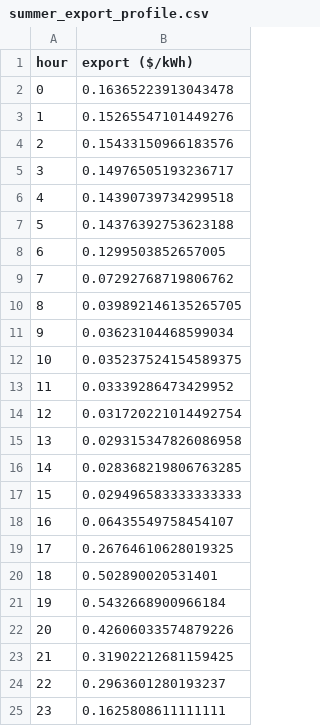
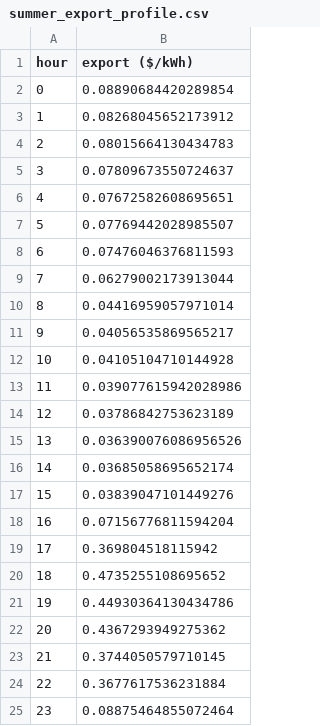
Before and after one commit to xluo222/residential-pv-battery, a CSV file: savings_model/summer_export_profile.csv, drawn as a sheet.

```diff
--- a/savings_model/summer_export_profile.csv
+++ b/savings_model/summer_export_profile.csv
@@ -1,25 +1,25 @@
 hour,export ($/kWh)
-0,0.16365223913043478
-1,0.15265547101449276
-2,0.15433150966183576
-3,0.14976505193236717
-4,0.14390739734299518
-5,0.14376392753623188
-6,0.1299503852657005
-7,0.07292768719806762
-8,0.039892146135265705
-9,0.03623104468599034
-10,0.035237524154589375
-11,0.03339286473429952
-12,0.031720221014492754
-13,0.029315347826086958
-14,0.028368219806763285
-15,0.029496583333333333
-16,0.06435549758454107
-17,0.26764610628019325
-18,0.502890020531401
-19,0.5432668900966184
-20,0.42606033574879226
-21,0.31902212681159425
-22,0.2963601280193237
-23,0.1625808611111111
+0,0.08890684420289854
+1,0.08268045652173912
+2,0.08015664130434783
+3,0.07809673550724637
+4,0.07672582608695651
+5,0.07769442028985507
+6,0.07476046376811593
+7,0.06279002173913044
+8,0.04416959057971014
+9,0.04056535869565217
+10,0.04105104710144928
+11,0.039077615942028986
+12,0.03786842753623189
+13,0.036390076086956526
+14,0.03685058695652174
+15,0.03839047101449276
+16,0.07156776811594204
+17,0.369804518115942
+18,0.4735255108695652
+19,0.44930364130434786
+20,0.4367293949275362
+21,0.3744050579710145
+22,0.3677617536231884
+23,0.08875464855072464
```
Also changed, not shown: savings_model/summer_table.csv, savings_model/winter_export_profile.csv, 4 other files.
